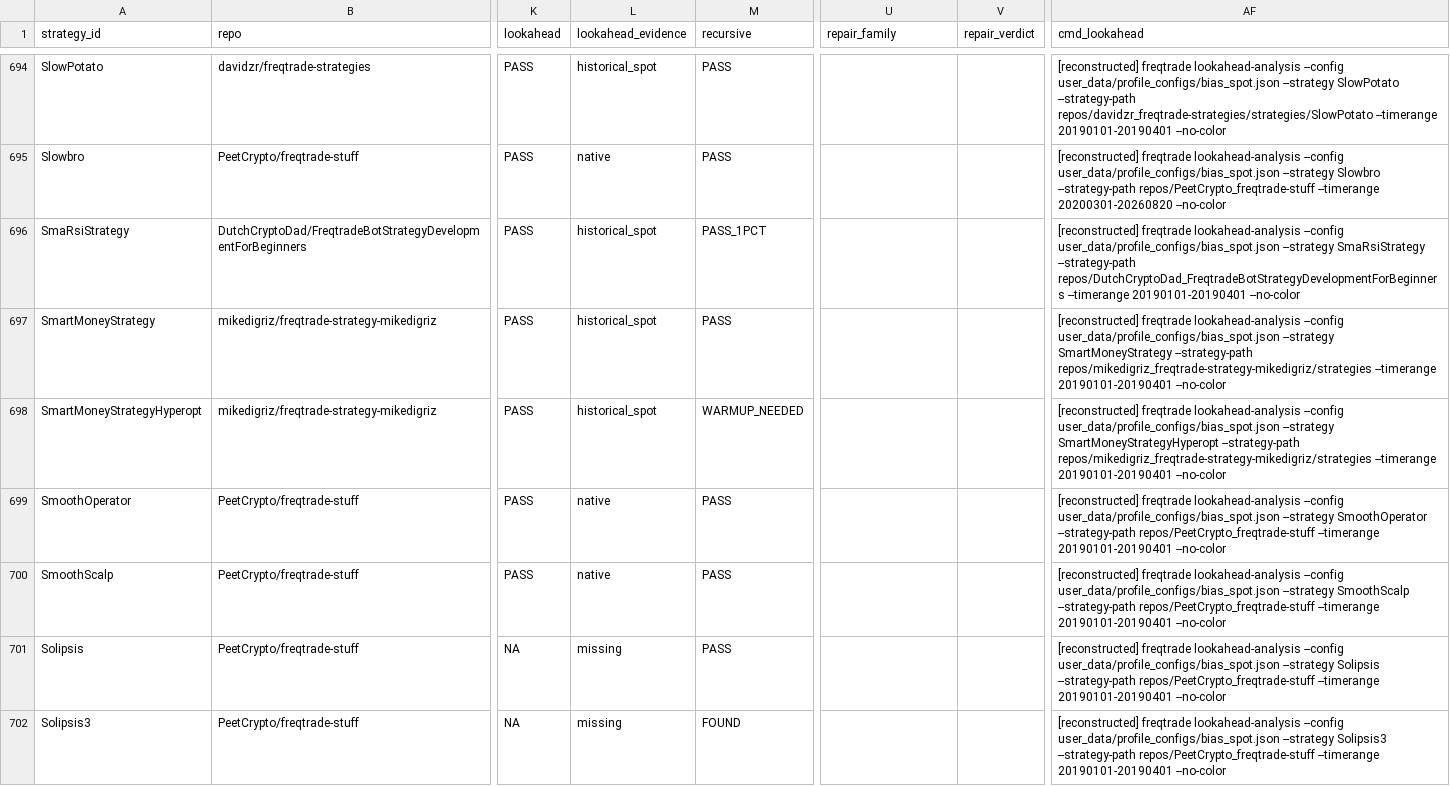
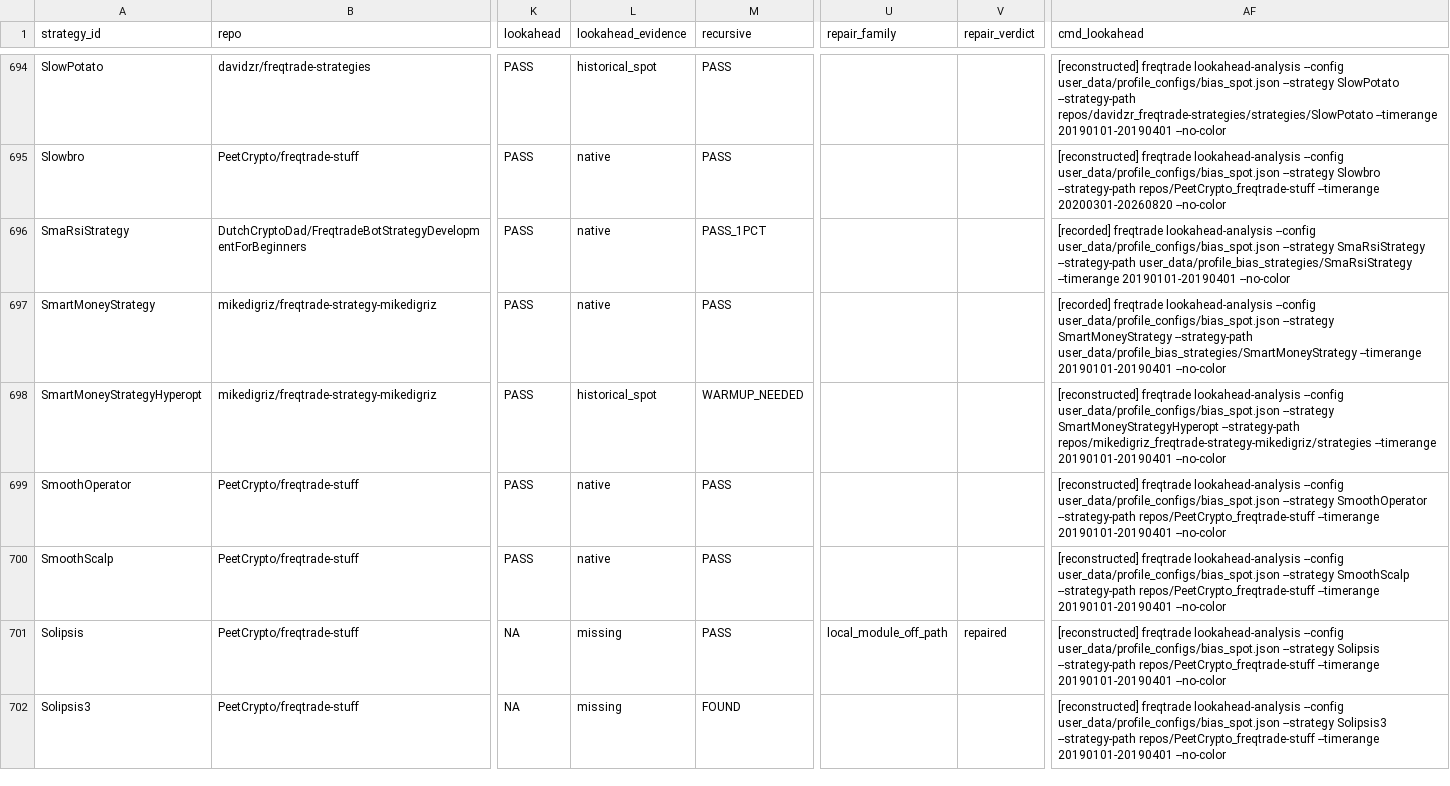
Before and after one commit to M1ch43lV/strategy-audit, a CSV file: STRATEGY_STATUS.csv, drawn as a sheet; only a part is shown, gaps mark what is left out; the diff covers the shown part only; the diff names each change by its address in the sheet, - before the commit and + after, or states it on an @@ line.

```diff
--- a/STRATEGY_STATUS.csv
+++ b/STRATEGY_STATUS.csv
-L696:L697 (lookahead_evidence): historical_spot
+L696:L697 (lookahead_evidence): native
-AF696 (cmd_lookahead): [reconstructed] freqtrade lookahead-analysis --config user_data/profile_configs/bias_spot.json --strategy SmaRsiStrategy --strategy-path repos/DutchCryptoDad_FreqtradeBotStrategyDevelopmentForBeginners --timerange 20190101-20190401…
+AF696 (cmd_lookahead): [recorded] freqtrade lookahead-analysis --config user_data/profile_configs/bias_spot.json --strategy SmaRsiStrategy --strategy-path user_data/profile_bias_strategies/SmaRsiStrategy --timerange 20190101-20190401…
-AF697 (cmd_lookahead): [reconstructed] freqtrade lookahead-analysis --config user_data/profile_configs/bias_spot.json --strategy SmartMoneyStrategy --strategy-path repos/mikedigriz_freqtrade-strategy-mikedigriz/strategies --timerange 20190101-20190401…
+AF697 (cmd_lookahead): [recorded] freqtrade lookahead-analysis --config user_data/profile_configs/bias_spot.json --strategy SmartMoneyStrategy --strategy-path user_data/profile_bias_strategies/SmartMoneyStrategy --timerange 20190101-20190401…
-U701 (repair_family): (empty)
+U701 (repair_family): local_module_off_path
-V701 (repair_verdict): (empty)
+V701 (repair_verdict): repaired
```
Also changed, not shown: 168 edited cells elsewhere in this file, 7 other files.
